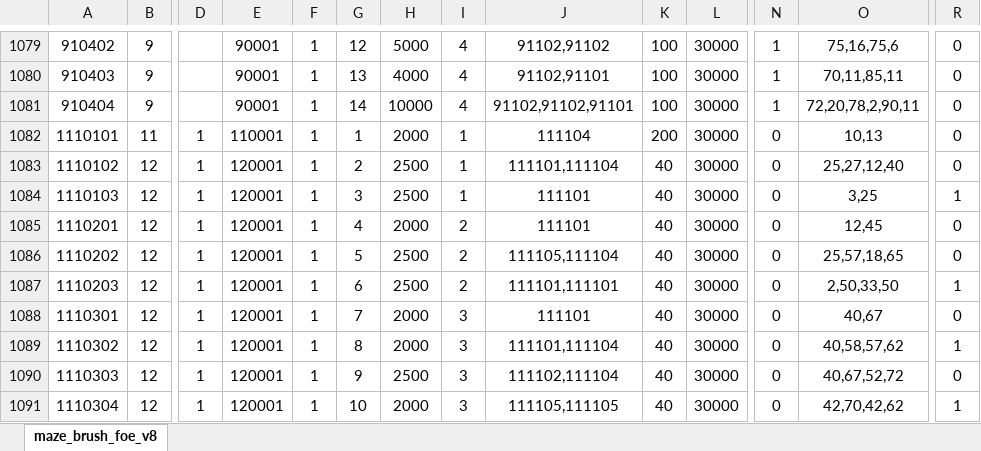
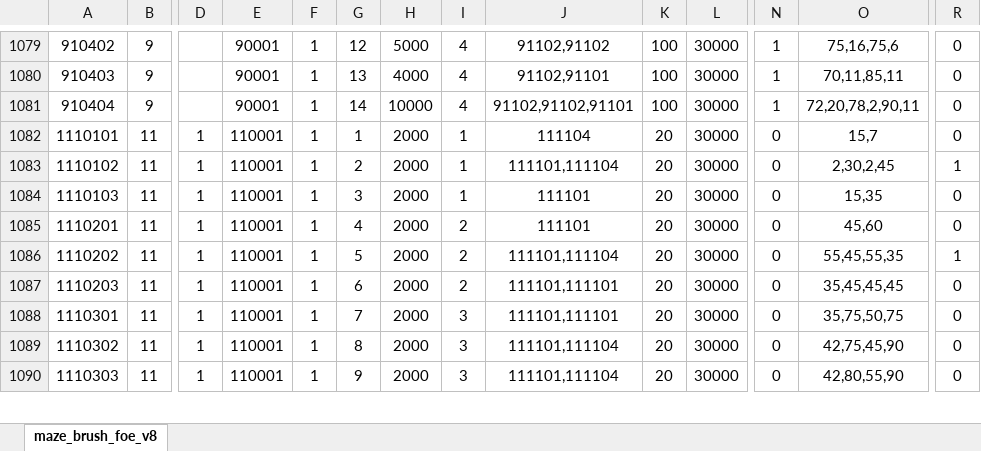
Before and after one commit to chensusu123/myfirsthub, an Excel workbook: servers/maze_main_server/conf.d/data/maze_brush_foe_v8【迷宫-刷怪相关时间数量类型】.xlsx, sheet maze_brush_foe_v8, drawn as a sheet; only a part is shown, gaps mark what is left out; values as stored, in another font and other column widths than the file's, no borders; conditional formats not drawn; removed rows and columns are numbered as before the commit, all else as after; rows hold the shown columns only; the diff covers the shown part only; the diff names each change by its address in the sheet, - before the commit and + after, or states it on an @@ line.

```diff
--- a/servers/maze_main_server/conf.d/data/maze_brush_foe_v8【迷宫-刷怪相关时间数量类型】.xlsx (sheet maze_brush_foe_v8)
+++ b/servers/maze_main_server/conf.d/data/maze_brush_foe_v8【迷宫-刷怪相关时间数量类型】.xlsx (sheet maze_brush_foe_v8)
-K1082: 200
+K1082: 20
-O1082: 10,13
+O1082: 15,7
-B1083:B1090: 12
+B1083:B1090: 11
-E1083:E1090: 120001
+E1083:E1090: 110001
-H1083:H1084: 2500
+H1083:H1084: 2000
-K1083:K1090: 40
+K1083:K1090: 20
-O1083: 25,27,12,40
+O1083: 2,30,2,45
-R1083: 0
+R1083: 1
-O1084: 3,25
+O1084: 15,35
-R1084: 1
+R1084: 0
-O1085: 12,45
+O1085: 45,60
-H1086:H1087: 2500
+H1086:H1087: 2000
-J1086: 111105,111104
+J1086: 111101,111104
-O1086: 25,57,18,65
+O1086: 55,45,55,35
-R1086: 0
+R1086: 1
-O1087: 2,50,33,50
+O1087: 35,45,45,45
-R1087: 1
+R1087: 0
-J1088: 111101
+J1088: 111101,111101
-O1088: 40,67
+O1088: 35,75,50,75
-O1089: 40,58,57,62
+O1089: 42,75,45,90
-R1089: 1
+R1089: 0
-H1090: 2500
+H1090: 2000
-J1090: 111102,111104
+J1090: 111101,111104
-O1090: 40,67,52,72
+O1090: 42,80,55,90
-row 1091: 1110304 | 12 | 1 | 120001 | 1 | 10 | 2000 | 3 | 111105,111105 | 40 | 30000 | 0 | 42,70,42,62 | 1
```
Also changed, not shown: 21 added rows, 2 removed rows and 70 edited cells elsewhere in this sheet, servers/maze_main_server/conf.d/data/git_version_v8【配表版本号】.xlsx, servers/maze_main_server/conf.d/data/maze_barries_v8【迷宫-关卡信息】.xlsx, 4 other files.
